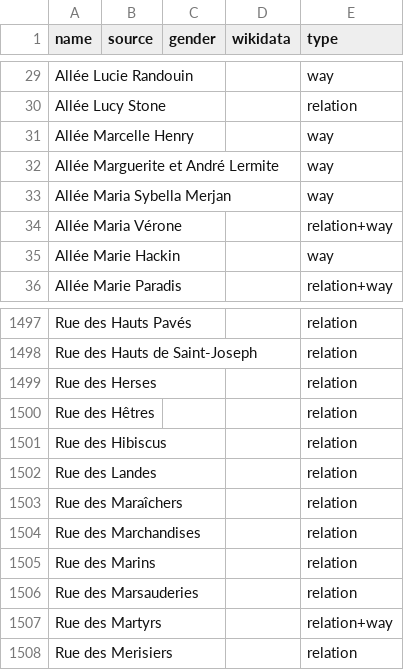
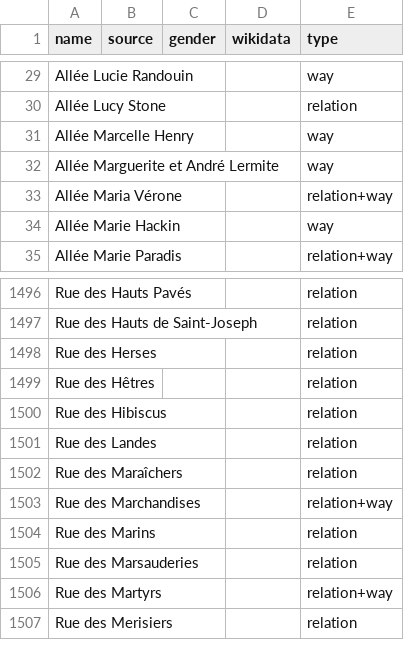
Before and after one commit to EqualStreetNames/equalstreetnames-nantes, a CSV file: data/other.csv, drawn as a sheet; only a part is shown, gaps mark what is left out; removed rows and columns are numbered as before the commit, all else as after; the diff names each change by its address in the sheet, - before the commit and + after, or states it on an @@ line.

```diff
--- a/data/other.csv
+++ b/data/other.csv
-row 33: Allée Maria Sybella Merjan |  |  |  | way
-E1503 (type): relation
+E1503 (type): relation+way
```
Also changed, not shown: data/gender.csv, 4 other files.
